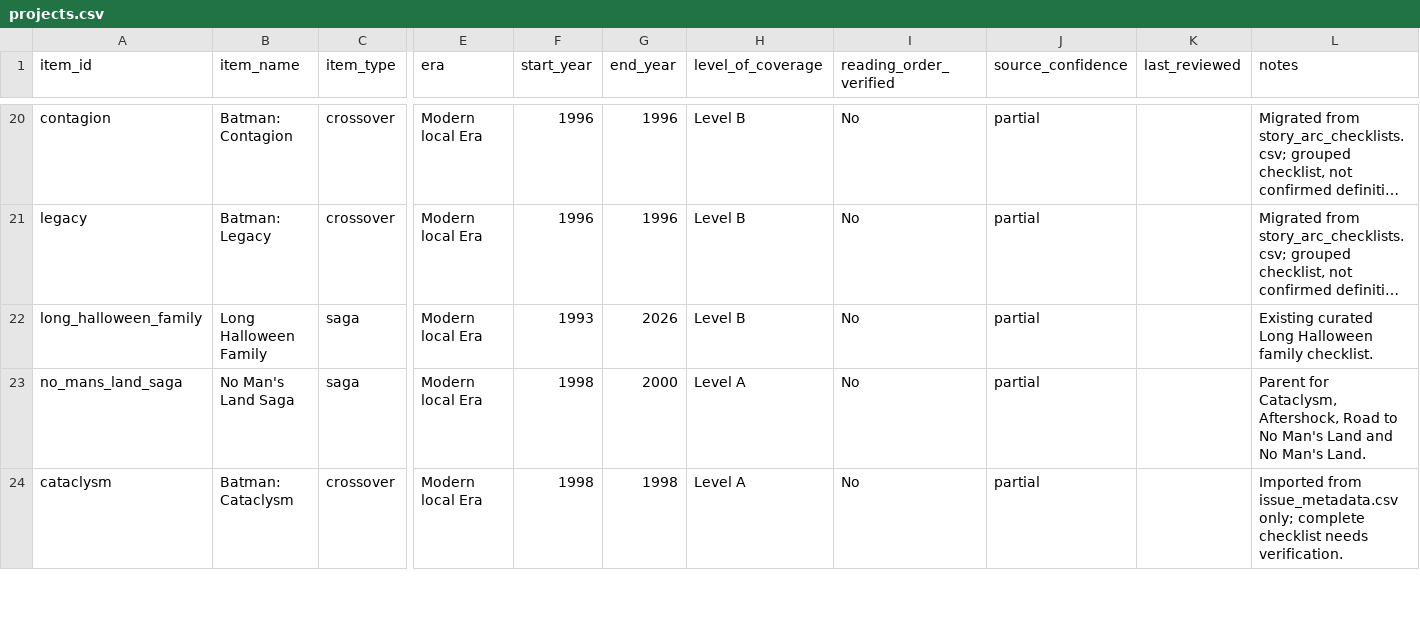
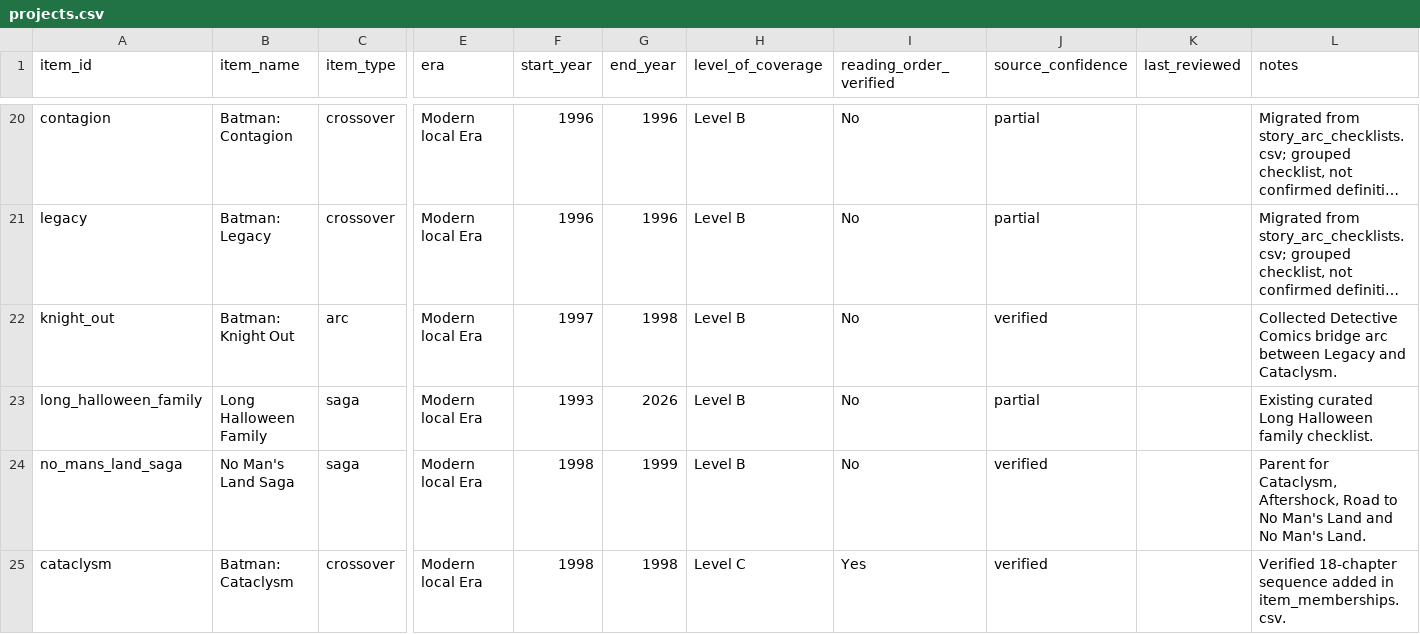
Before and after one commit to ajgowans/g-library, a CSV file: data/reference/projects.csv, drawn as a sheet; only a part is shown, gaps mark what is left out; long unchanged cells end in …; addresses are those after the commit; rows hold the shown columns only; the diff covers the shown part only; the diff names each change by its address in the sheet, - before the commit and + after, or states it on an @@ line.

```diff
--- a/data/reference/projects.csv
+++ b/data/reference/projects.csv
+row 22: knight_out | Batman: Knight Out | arc | Modern local Era | 1997 | 1998 | Level B | No | verified |  | Collected Detective Comics bridge arc between Legacy and Cataclysm.
-G24 (end_year): 2000
+G24 (end_year): 1999
-H24 (level_of_coverage): Level A
+H24 (level_of_coverage): Level B
-J24:J25 (source_confidence): partial
+J24:J25 (source_confidence): verified
-H25 (level_of_coverage): Level A
+H25 (level_of_coverage): Level C
-I25 (reading_order_verified): No
+I25 (reading_order_verified): Yes
-L25 (notes): Imported from issue_metadata.csv only; complete checklist needs verification.
+L25 (notes): Verified 18-chapter sequence added in item_memberships.csv.
```
Also changed, not shown: 2 added rows and 10 edited cells elsewhere in this file, data/reference/annual_series.csv, data/reference/project_scopes.csv, 18 other files.
